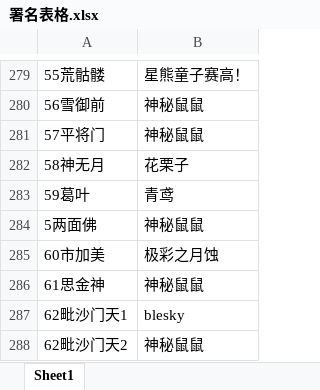
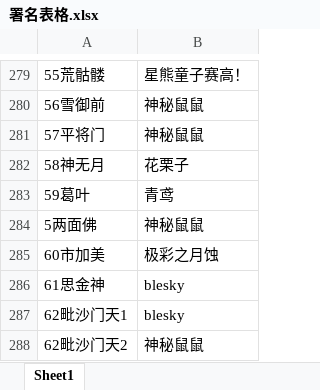
Before and after one commit to yy-poko/yys-gacha, an Excel workbook: img/署名表格.xlsx, sheet Sheet1, drawn as a sheet; only a part is shown, gaps mark what is left out; values as stored, in another font and other column widths than the file's, no borders; the diff names each change by its address in the sheet, - before the commit and + after, or states it on an @@ line.

```diff
--- a/img/署名表格.xlsx (sheet Sheet1)
+++ b/img/署名表格.xlsx (sheet Sheet1)
-B286: 神秘鼠鼠
+B286: blesky
```
Also changed, not shown: 2 other files.
